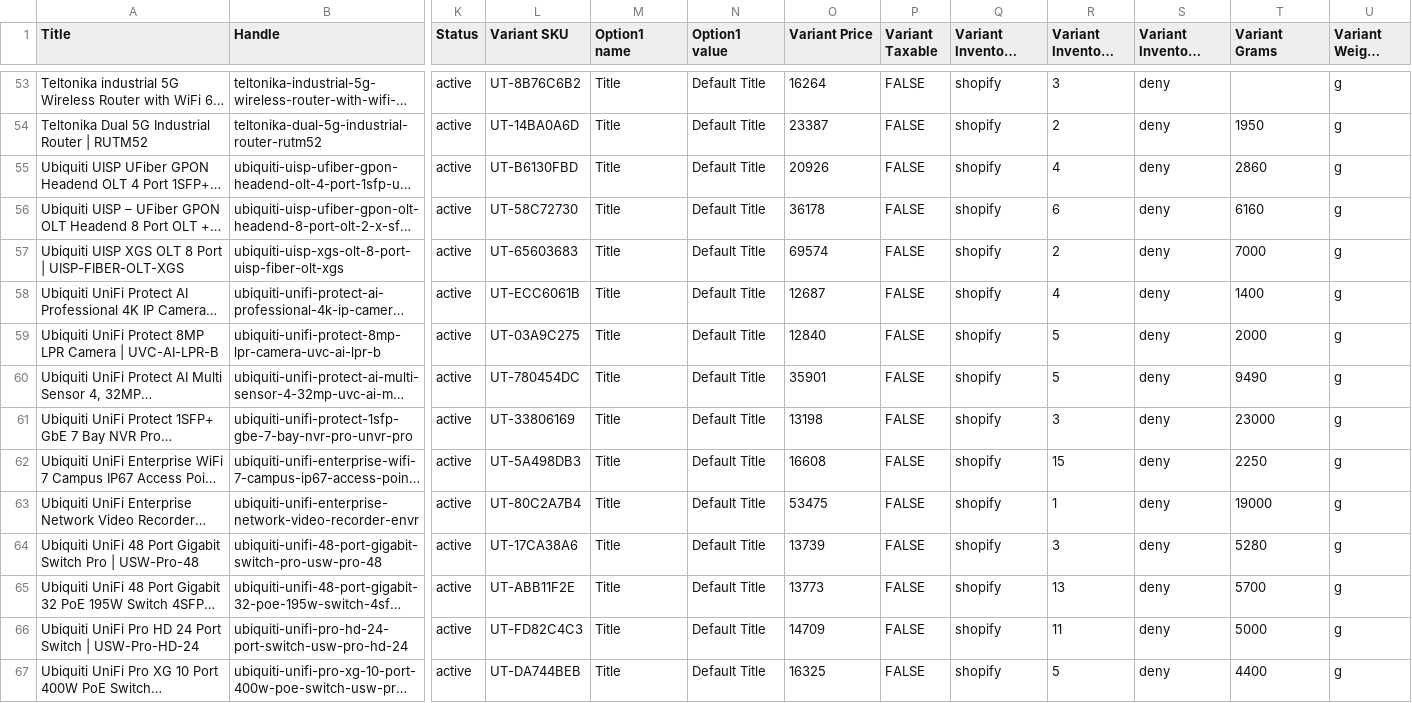
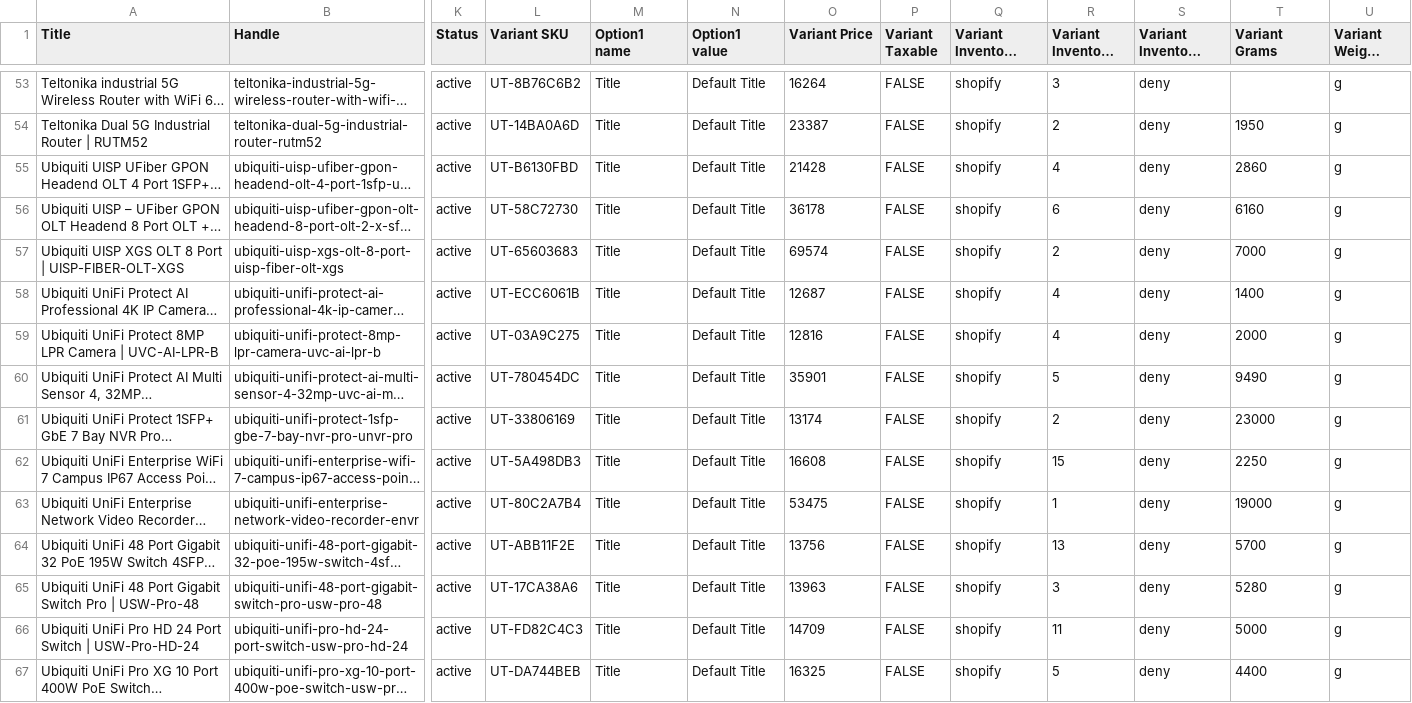
Before and after one commit to ryallonline/ubratech-finder, a CSV file: miro-products.csv, drawn as a sheet; only a part is shown, gaps mark what is left out; long unchanged cells end in …; removed rows and columns are numbered as before the commit, all else as after; rows hold the shown columns only; the diff covers the shown part only; the diff names each change by its address in the sheet, - before the commit and + after, or states it on an @@ line.

Commit message:
miro pages + products + catalogue refresh 2026-10-19T12:02:33Z

```diff
--- a/miro-products.csv
+++ b/miro-products.csv
-O55 (Variant Price): 20926
+O55 (Variant Price): 21428
-O59 (Variant Price): 12840
+O59 (Variant Price): 12816
-R59 (Variant Inventory Qty): 5
+R59 (Variant Inventory Qty): 4
-O61 (Variant Price): 13198
+O61 (Variant Price): 13174
-R61 (Variant Inventory Qty): 3
+R61 (Variant Inventory Qty): 2
-row 64: Ubiquiti UniFi 48 Port Gigabit Switch Pro | USW-Pro-48 | ubiquiti-unifi-48-port-gigabit-switch-pro-usw-pro-48 | active | UT-17CA38A6 | Title | Default Title | 13739 | FALSE | shopify | 3 | deny | 5280 | g
-O64 (Variant Price): 13773
+O64 (Variant Price): 13756
+row 65: Ubiquiti UniFi 48 Port Gigabit Switch Pro | USW-Pro-48 | ubiquiti-unifi-48-port-gigabit-switch-pro-usw-pro-48 | active | UT-17CA38A6 | Title | Default Title | 13963 | FALSE | shopify | 3 | deny | 5280 | g
```
Also changed, not shown: 25 edited cells elsewhere in this file, 2 other files.
